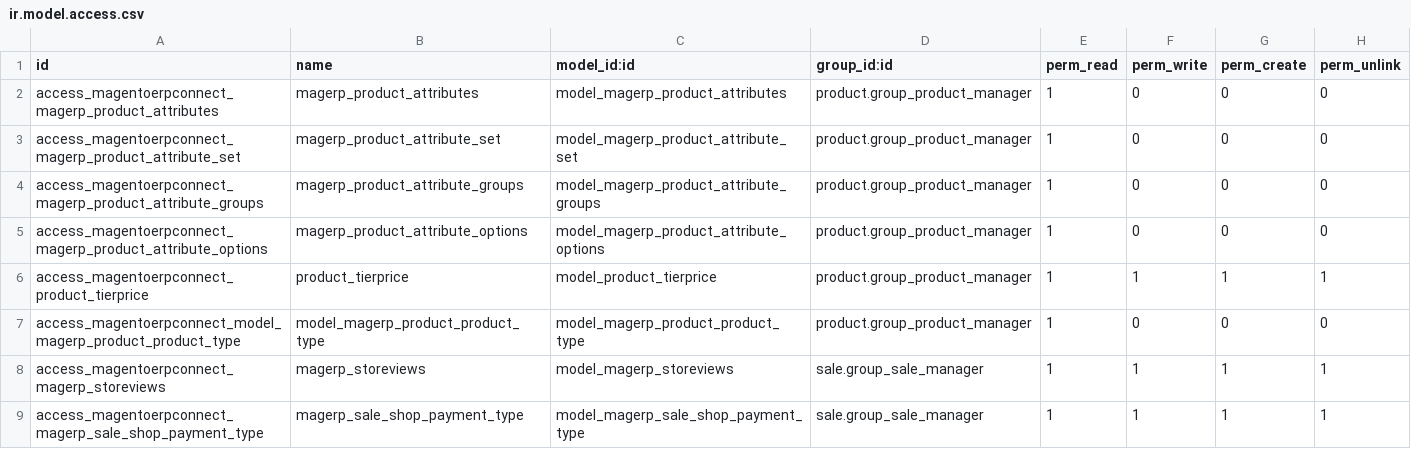
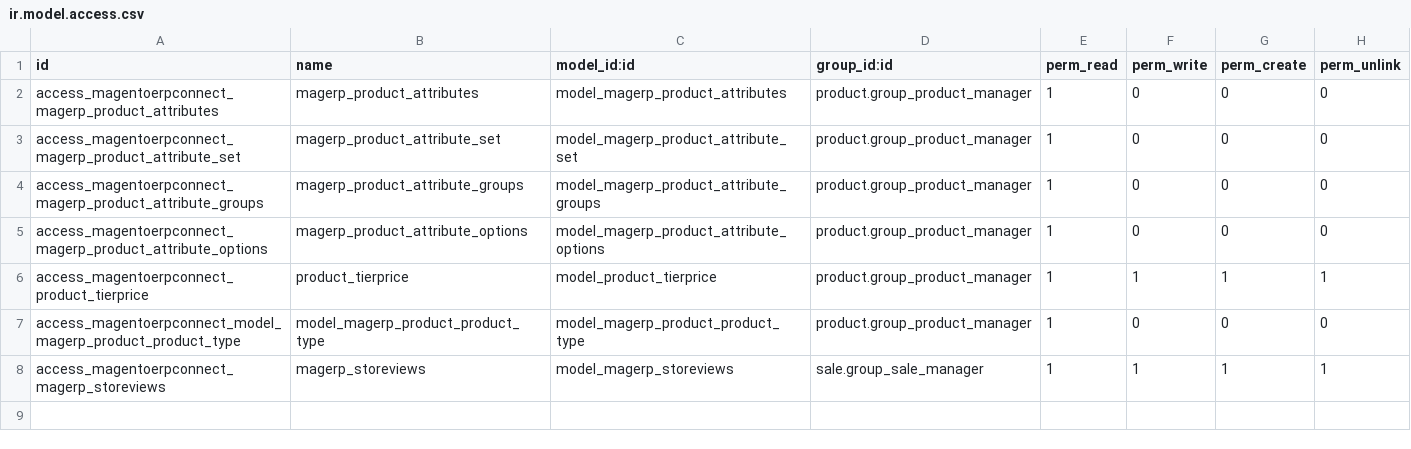
Before and after one commit to florian-dacosta/connector-magento, a CSV file: security/ir.model.access.csv, drawn as a sheet.

Commit message:
[FIX] forget to delete a line when the revision r288 was uncommited

```diff
--- a/security/ir.model.access.csv
+++ b/security/ir.model.access.csv
@@ -8,2 +8 @@
 "access_magentoerpconnect_magerp_storeviews","magerp_storeviews","model_magerp_storeviews","sale.group_sale_manager",1,1,1,1
-"access_magentoerpconnect_magerp_sale_shop_payment_type","magerp_sale_shop_payment_type","model_magerp_sale_shop_payment_type","sale.group_sale_manager",1,1,1,1
```
